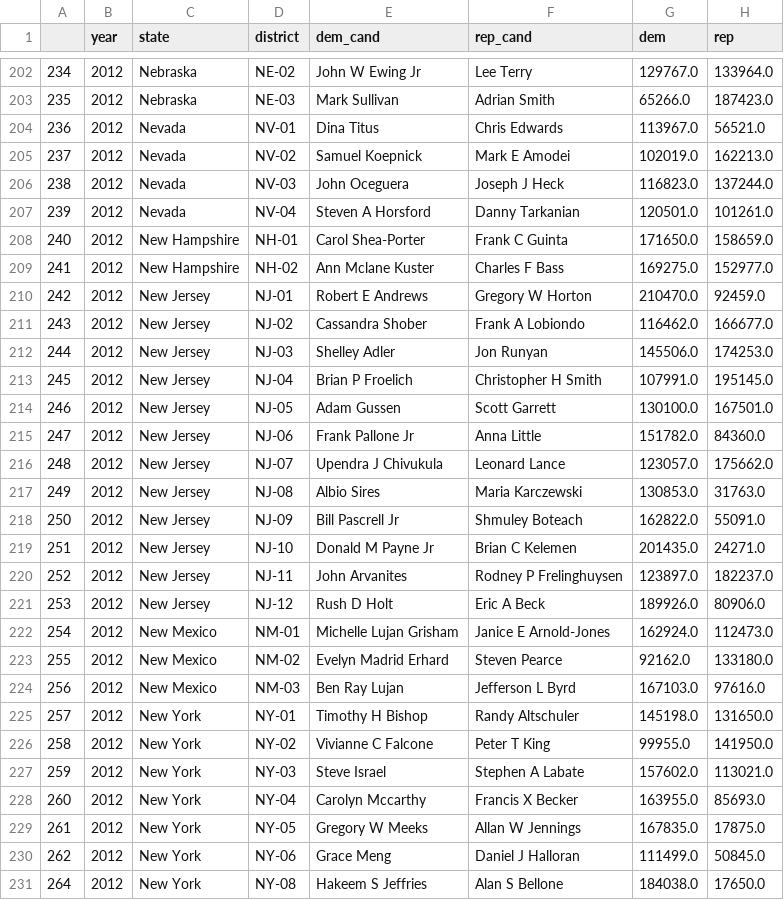
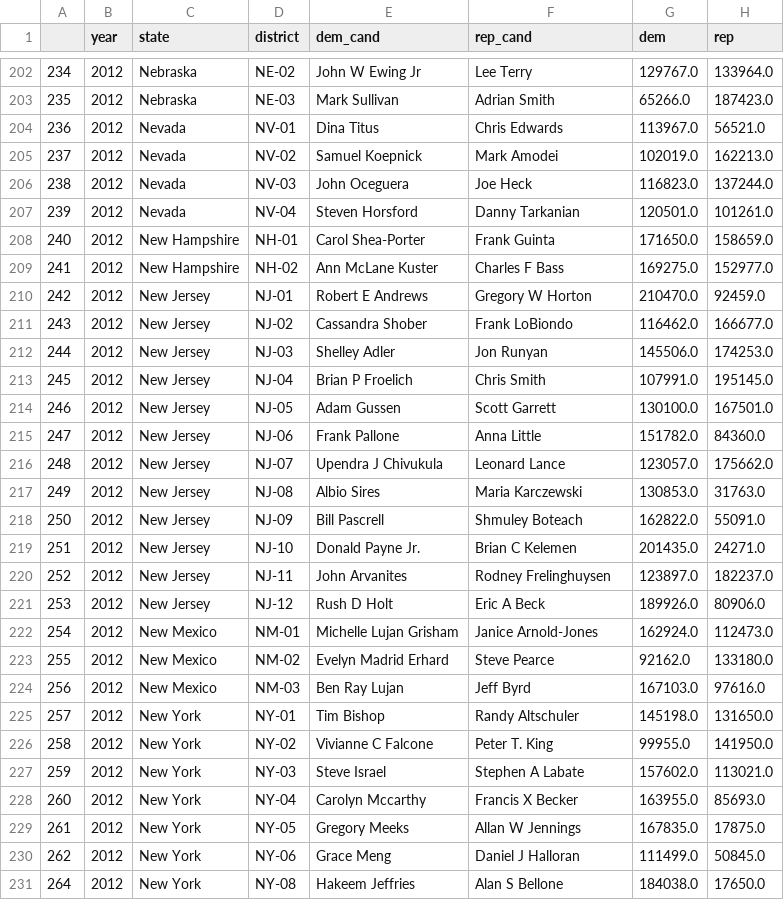
Before and after one commit to Hackquantumcpp/snoutcounter-midterms-2026-model, a CSV file: transformed/war_data.csv, drawn as a sheet; only a part is shown, gaps mark what is left out; the diff covers the shown part only; the diff names each change by its address in the sheet, - before the commit and + after, or states it on an @@ line.

Commit message:
standardizing candidate names in 2012 dataset

```diff
--- a/transformed/war_data.csv
+++ b/transformed/war_data.csv
-F205 (rep_cand): Mark E Amodei
+F205 (rep_cand): Mark Amodei
-F206 (rep_cand): Joseph J Heck
+F206 (rep_cand): Joe Heck
-E207 (dem_cand): Steven A Horsford
+E207 (dem_cand): Steven Horsford
-F208 (rep_cand): Frank C Guinta
+F208 (rep_cand): Frank Guinta
-E209 (dem_cand): Ann Mclane Kuster
+E209 (dem_cand): Ann McLane Kuster
-F211 (rep_cand): Frank A Lobiondo
+F211 (rep_cand): Frank LoBiondo
-F213 (rep_cand): Christopher H Smith
+F213 (rep_cand): Chris Smith
-E215 (dem_cand): Frank Pallone Jr
+E215 (dem_cand): Frank Pallone
-E218 (dem_cand): Bill Pascrell Jr
+E218 (dem_cand): Bill Pascrell
-E219 (dem_cand): Donald M Payne Jr
+E219 (dem_cand): Donald Payne Jr.
-F220 (rep_cand): Rodney P Frelinghuysen
+F220 (rep_cand): Rodney Frelinghuysen
-F222 (rep_cand): Janice E Arnold-Jones
+F222 (rep_cand): Janice Arnold-Jones
-F223 (rep_cand): Steven Pearce
+F223 (rep_cand): Steve Pearce
-F224 (rep_cand): Jefferson L Byrd
+F224 (rep_cand): Jeff Byrd
-E225 (dem_cand): Timothy H Bishop
+E225 (dem_cand): Tim Bishop
-F226 (rep_cand): Peter T King
+F226 (rep_cand): Peter T. King
-E229 (dem_cand): Gregory W Meeks
+E229 (dem_cand): Gregory Meeks
-E231 (dem_cand): Hakeem S Jeffries
+E231 (dem_cand): Hakeem Jeffries
```
Also changed, not shown: 147 edited cells elsewhere in this file, 1 other file.
